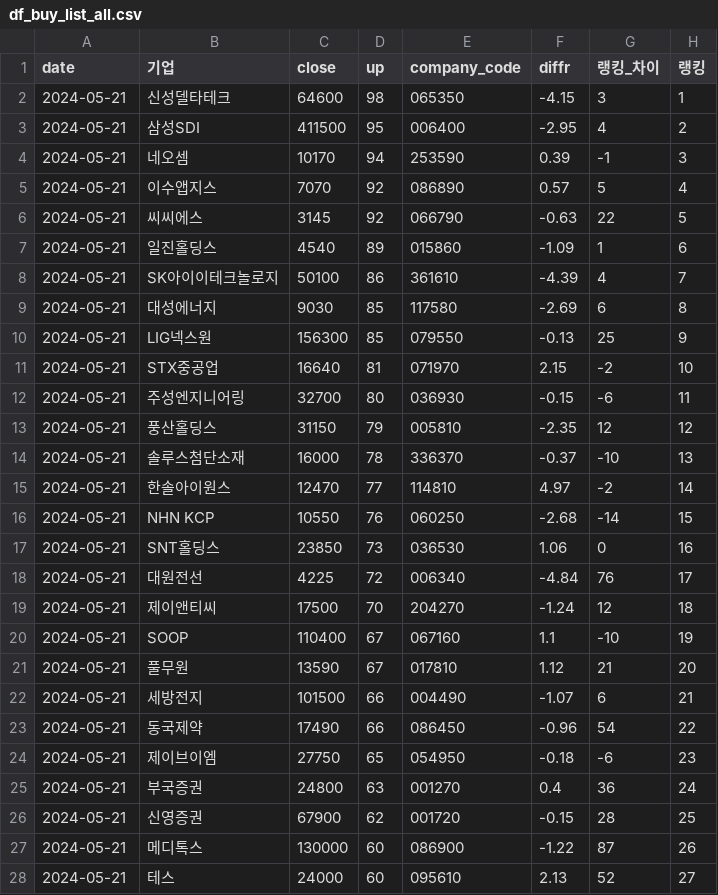
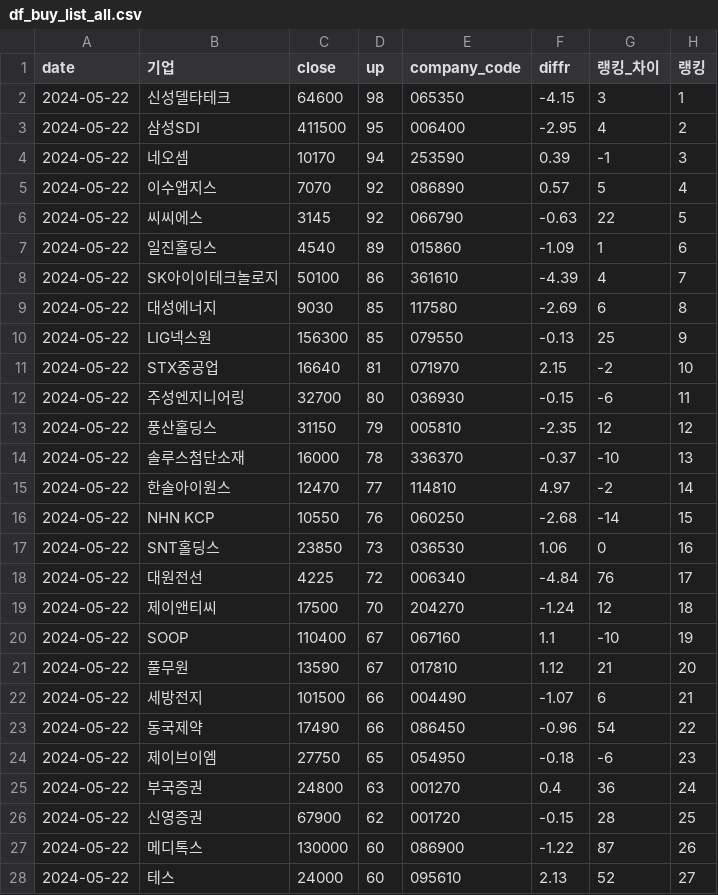
Before and after one commit to bfdai/bfdai_csv, a CSV file: df_buy_list_all.csv, drawn as a sheet; only a part is shown; the diff covers the shown part only.

Commit message:
Upload CSV file

```diff
--- a/df_buy_list_all.csv
+++ b/df_buy_list_all.csv
@@ -1,28 +1,28 @@
 date,기업,close,up,company_code,diffr,랭킹_차이,랭킹
-2024-05-21,신성델타테크,64600,98,065350,-4.15,3,1
-2024-05-21,삼성SDI,411500,95,006400,-2.95,4,2
-2024-05-21,네오셈,10170,94,253590,0.39,-1,3
-2024-05-21,이수앱지스,7070,92,086890,0.57,5,4
-2024-05-21,씨씨에스,3145,92,066790,-0.63,22,5
-2024-05-21,일진홀딩스,4540,89,015860,-1.09,1,6
-2024-05-21,SK아이이테크놀로지,50100,86,361610,-4.39,4,7
-2024-05-21,대성에너지,9030,85,117580,-2.69,6,8
-2024-05-21,LIG넥스원,156300,85,079550,-0.13,25,9
-2024-05-21,STX중공업,16640,81,071970,2.15,-2,10
-2024-05-21,주성엔지니어링,32700,80,036930,-0.15,-6,11
-2024-05-21,풍산홀딩스,31150,79,005810,-2.35,12,12
-2024-05-21,솔루스첨단소재,16000,78,336370,-0.37,-10,13
-2024-05-21,한솔아이원스,12470,77,114810,4.97,-2,14
-2024-05-21,NHN KCP,10550,76,060250,-2.68,-14,15
-2024-05-21,SNT홀딩스,23850,73,036530,1.06,0,16
-2024-05-21,대원전선,4225,72,006340,-4.84,76,17
-2024-05-21,제이앤티씨,17500,70,204270,-1.24,12,18
-2024-05-21,SOOP,110400,67,067160,1.1,-10,19
-2024-05-21,풀무원,13590,67,017810,1.12,21,20
-2024-05-21,세방전지,101500,66,004490,-1.07,6,21
-2024-05-21,동국제약,17490,66,086450,-0.96,54,22
-2024-05-21,제이브이엠,27750,65,054950,-0.18,-6,23
-2024-05-21,부국증권,24800,63,001270,0.4,36,24
-2024-05-21,신영증권,67900,62,001720,-0.15,28,25
-2024-05-21,메디톡스,130000,60,086900,-1.22,87,26
-2024-05-21,테스,24000,60,095610,2.13,52,27
+2024-05-22,신성델타테크,64600,98,065350,-4.15,3,1
+2024-05-22,삼성SDI,411500,95,006400,-2.95,4,2
+2024-05-22,네오셈,10170,94,253590,0.39,-1,3
+2024-05-22,이수앱지스,7070,92,086890,0.57,5,4
+2024-05-22,씨씨에스,3145,92,066790,-0.63,22,5
+2024-05-22,일진홀딩스,4540,89,015860,-1.09,1,6
+2024-05-22,SK아이이테크놀로지,50100,86,361610,-4.39,4,7
+2024-05-22,대성에너지,9030,85,117580,-2.69,6,8
+2024-05-22,LIG넥스원,156300,85,079550,-0.13,25,9
+2024-05-22,STX중공업,16640,81,071970,2.15,-2,10
+2024-05-22,주성엔지니어링,32700,80,036930,-0.15,-6,11
+2024-05-22,풍산홀딩스,31150,79,005810,-2.35,12,12
+2024-05-22,솔루스첨단소재,16000,78,336370,-0.37,-10,13
+2024-05-22,한솔아이원스,12470,77,114810,4.97,-2,14
+2024-05-22,NHN KCP,10550,76,060250,-2.68,-14,15
+2024-05-22,SNT홀딩스,23850,73,036530,1.06,0,16
+2024-05-22,대원전선,4225,72,006340,-4.84,76,17
+2024-05-22,제이앤티씨,17500,70,204270,-1.24,12,18
+2024-05-22,SOOP,110400,67,067160,1.1,-10,19
+2024-05-22,풀무원,13590,67,017810,1.12,21,20
+2024-05-22,세방전지,101500,66,004490,-1.07,6,21
+2024-05-22,동국제약,17490,66,086450,-0.96,54,22
+2024-05-22,제이브이엠,27750,65,054950,-0.18,-6,23
+2024-05-22,부국증권,24800,63,001270,0.4,36,24
+2024-05-22,신영증권,67900,62,001720,-0.15,28,25
+2024-05-22,메디톡스,130000,60,086900,-1.22,87,26
+2024-05-22,테스,24000,60,095610,2.13,52,27
```
Also changed, not shown: 3 edited cells elsewhere in this file.
